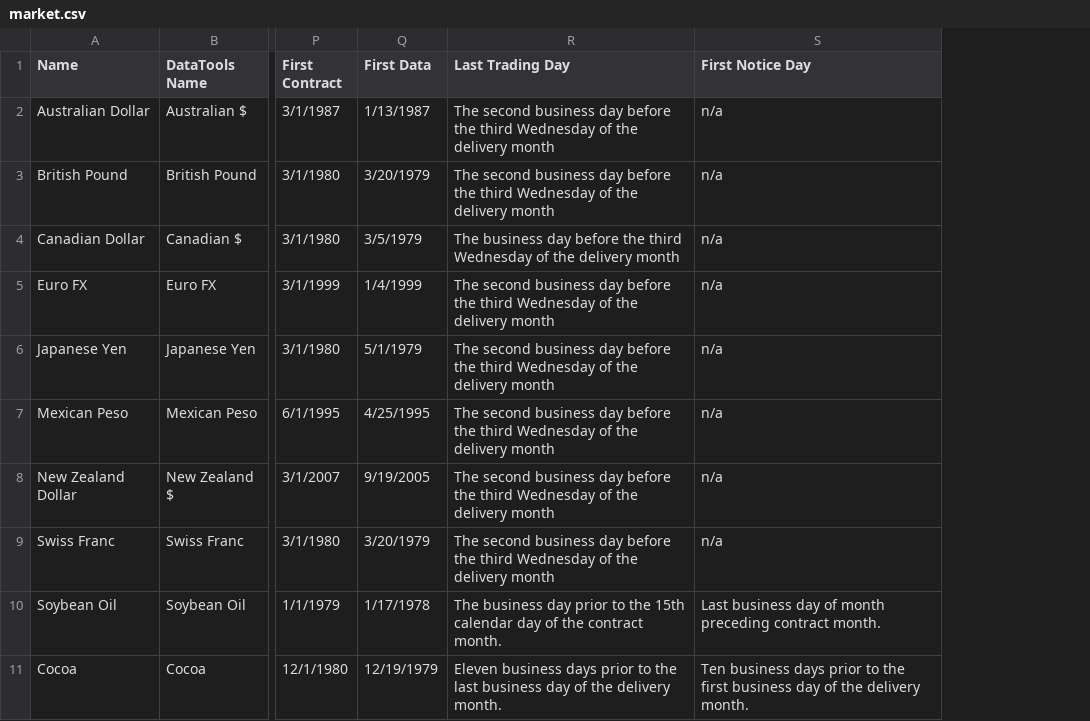
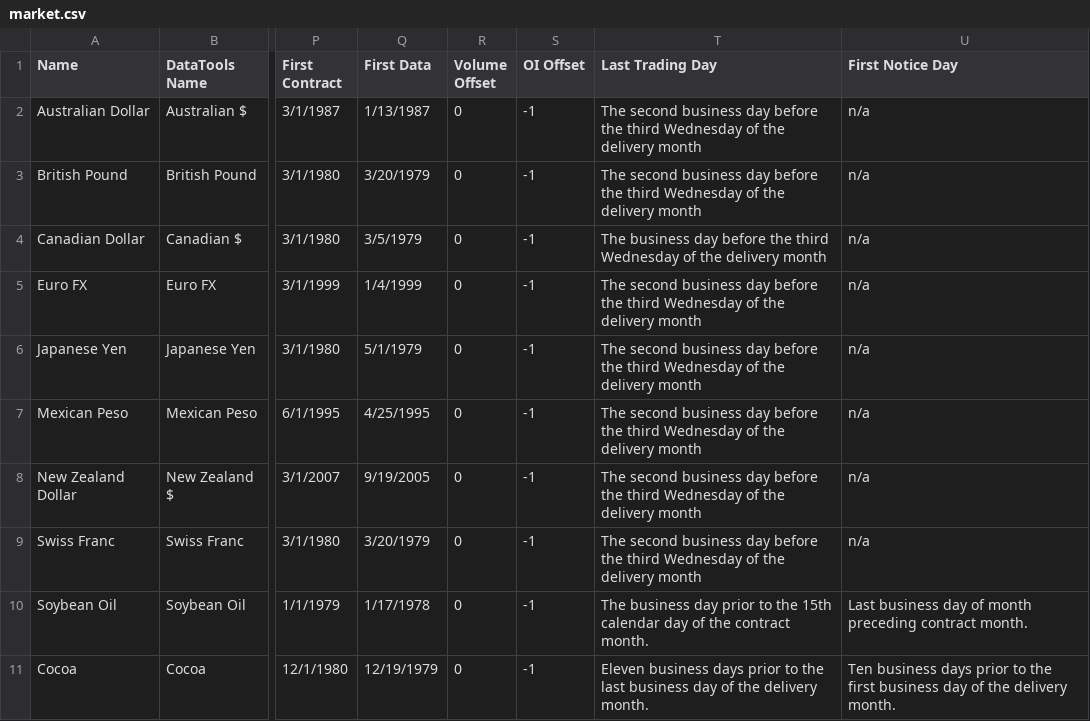
Before and after one commit to alesveselka/Q, a CSV file: data/norgate/market.csv, drawn as a sheet; only a part is shown, gaps mark what is left out; the diff names each change by its address in the sheet, - before the commit and + after, or states it on an @@ line.

Commit message:
Update market static data with volume and OI offsets

```diff
--- a/data/norgate/market.csv
+++ b/data/norgate/market.csv
+column R (Volume Offset), rows 2-11: all 0
+column S (OI Offset), rows 2-11: all -1
```
